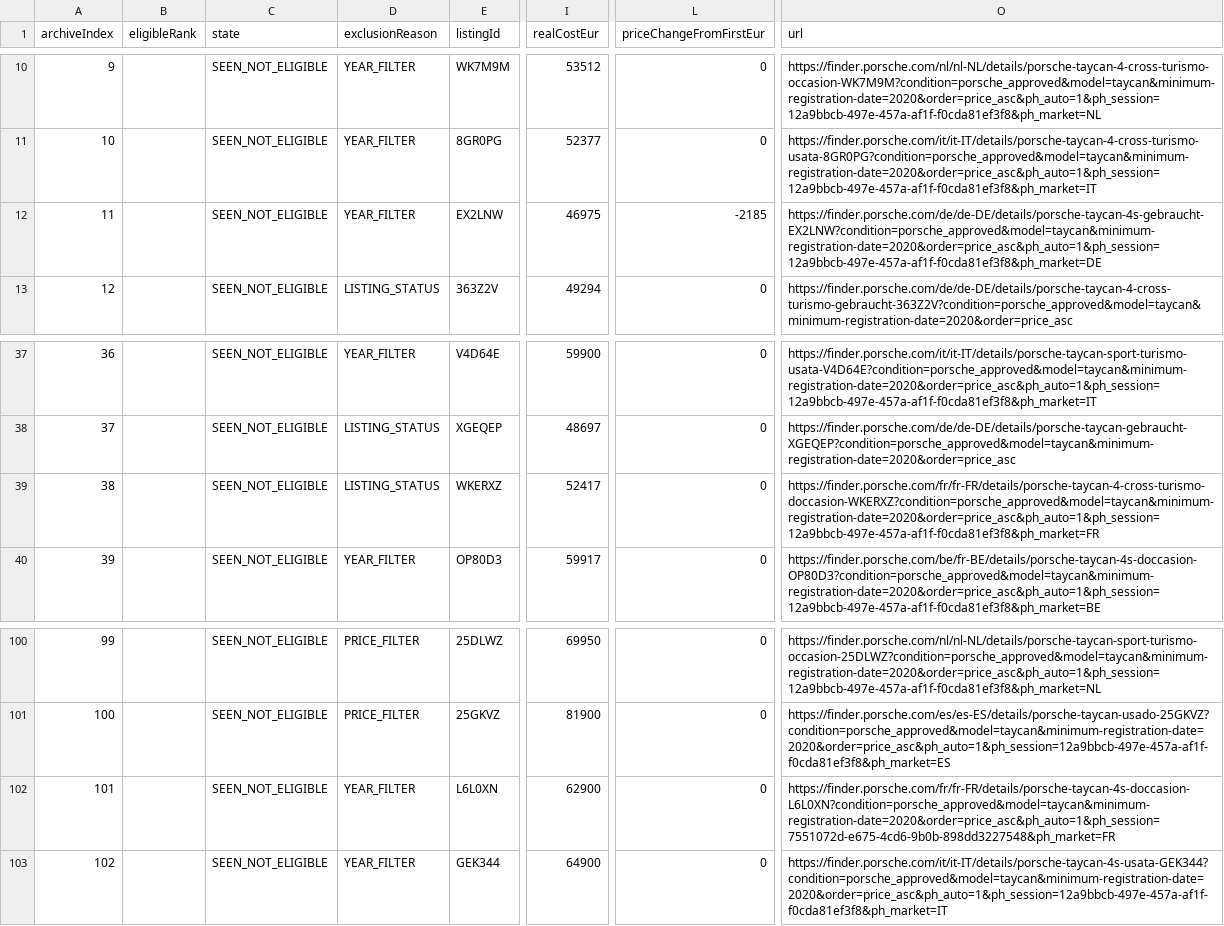
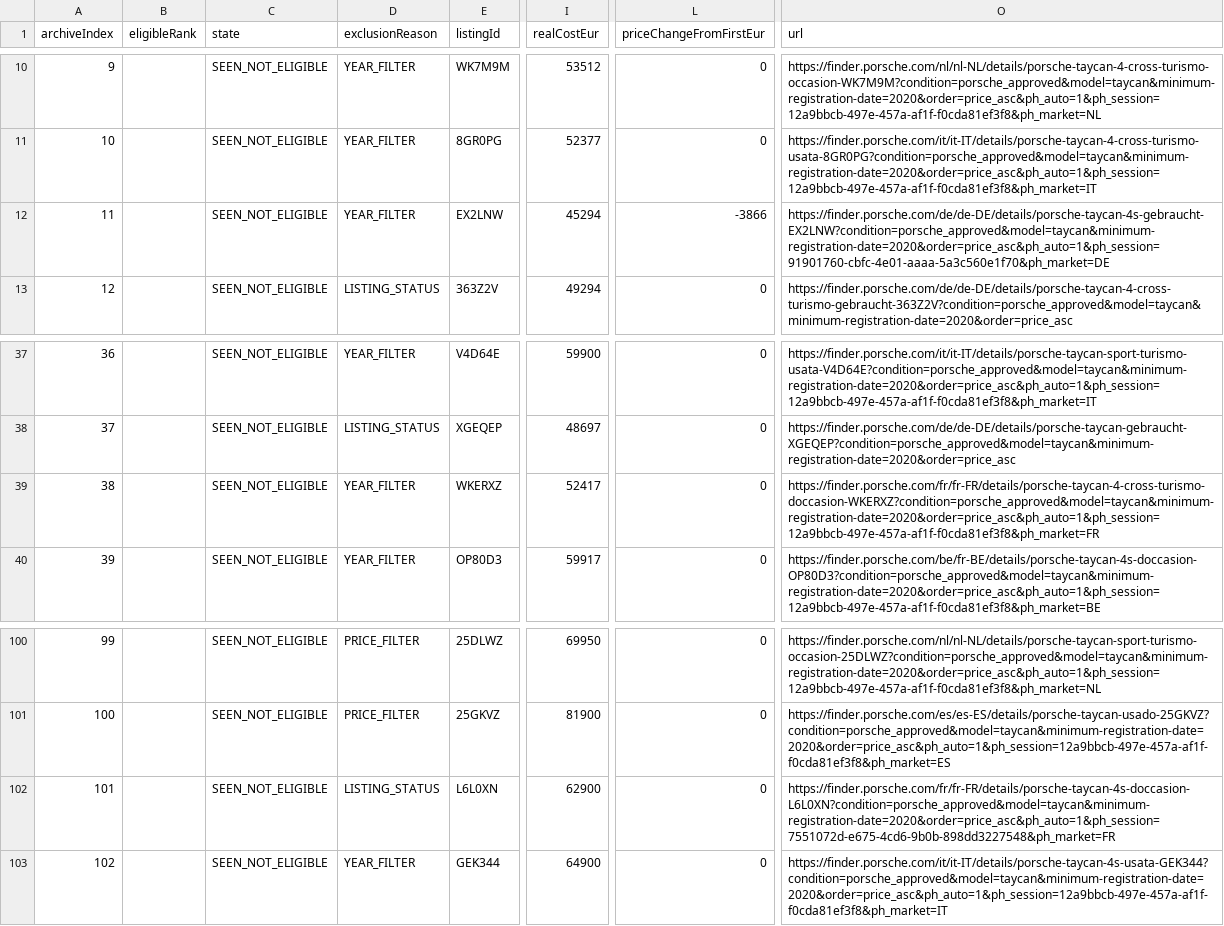
Before and after one commit to gheorghevasilica-oss/Porsche-Hunter, a CSV file: market-index.csv, drawn as a sheet; only a part is shown, gaps mark what is left out; the diff names each change by its address in the sheet, - before the commit and + after, or states it on an @@ line.

Commit message:
Update Porsche Hunter data - 2026-09-01 10:25:18Z

```diff
--- a/market-index.csv
+++ b/market-index.csv
-I12 (realCostEur): 46975
+I12 (realCostEur): 45294
-L12 (priceChangeFromFirstEur): -2185
+L12 (priceChangeFromFirstEur): -3866
-O12 (url): https://finder.porsche.com/de/de-DE/details/porsche-taycan-4s-gebraucht-EX2LNW?condition=porsche_approved&model=taycan&minimum-registration-date=2020&order=price_asc&ph_auto=1&ph_session=12a9bbcb-497e-457a-af1f-f0cda81ef3f8&ph_market=DE
+O12 (url): https://finder.porsche.com/de/de-DE/details/porsche-taycan-4s-gebraucht-EX2LNW?condition=porsche_approved&model=taycan&minimum-registration-date=2020&order=price_asc&ph_auto=1&ph_session=91901760-cbfc-4e01-aaaa-5a3c560e1f70&ph_market=DE
-D39 (exclusionReason): LISTING_STATUS
+D39 (exclusionReason): YEAR_FILTER
-D102 (exclusionReason): YEAR_FILTER
+D102 (exclusionReason): LISTING_STATUS
```
Also changed, not shown: 4 other files.
